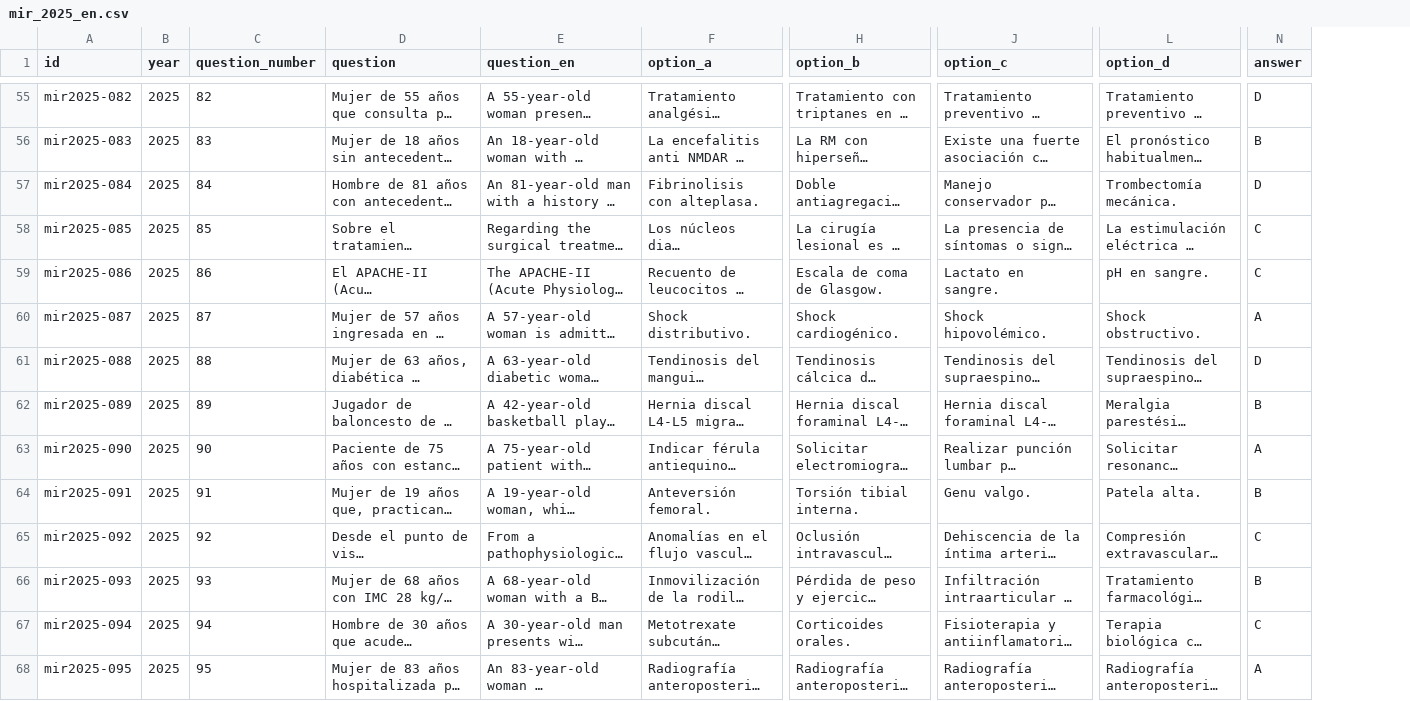
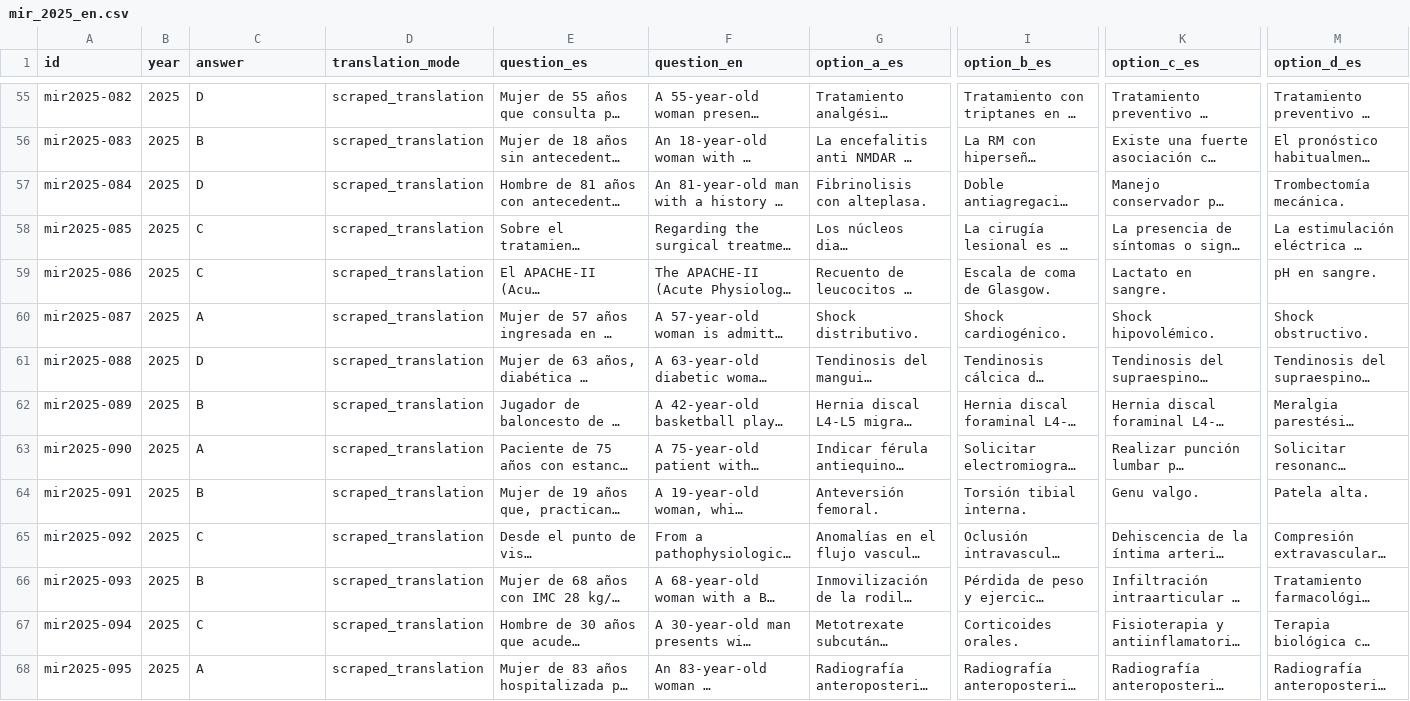
Before and after one commit to MaxJ-03/Beyond_the_Score, a CSV file: data/mir_2025_en.csv, drawn as a sheet; only a part is shown, gaps mark what is left out; long unchanged cells end in …; removed rows and columns are numbered as before the commit, all else as after; the diff covers the shown part only; the diff names each change by its address in the sheet, - before the commit and + after, or states it on an @@ line.

```diff
--- a/data/mir_2025_en.csv
+++ b/data/mir_2025_en.csv
+column D (translation_mode), rows 55-68: all scraped_translation
-column N (answer), rows 55-68: D | B | D | C | C | A | D | B | A | B | C | B | C | A
-C1: question_number
+C1: answer
-E1: question
+E1: question_es
-G1: option_a
+G1: option_a_es
-I1: option_b
+I1: option_b_es
-K1: option_c
+K1: option_c_es
-M1: option_d
+M1: option_d_es
-C55 (answer): 82
+C55 (answer): D
-C56 (answer): 83
+C56 (answer): B
-C57 (answer): 84
+C57 (answer): D
-C58 (answer): 85
+C58 (answer): C
-C59 (answer): 86
+C59 (answer): C
-C60 (answer): 87
+C60 (answer): A
-C61 (answer): 88
+C61 (answer): D
-C62 (answer): 89
+C62 (answer): B
-C63 (answer): 90
+C63 (answer): A
-C64 (answer): 91
+C64 (answer): B
-C65 (answer): 92
+C65 (answer): C
-C66 (answer): 93
+C66 (answer): B
-C67 (answer): 94
+C67 (answer): C
-C68 (answer): 95
+C68 (answer): A
```
Also changed, not shown: 160 edited cells elsewhere in this file, data/mir_2026_en.csv, 7 other files.
